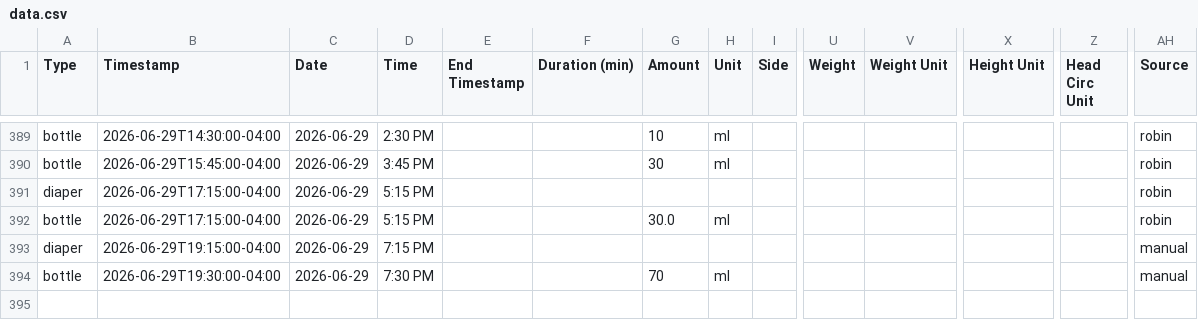
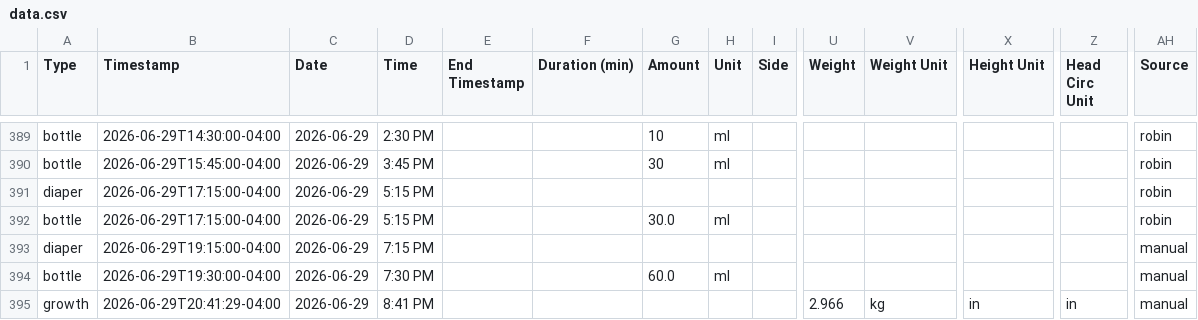
Before and after one commit to mjkavs99/vienna-tracker, a CSV file: data.csv, drawn as a sheet; only a part is shown, gaps mark what is left out; rows hold the shown columns only; the diff names each change by its address in the sheet, - before the commit and + after, or states it on an @@ line.

Commit message:
Update data.csv from Vienna dashboard

```diff
--- a/data.csv
+++ b/data.csv
-G394 (Amount): 70
+G394 (Amount): 60.0
+row 395: growth | 2026-06-29T20:41:29-04:00 | 2026-06-29 | 8:41 PM |  |  |  |  |  | 2.966 | kg | in | in | manual
```
